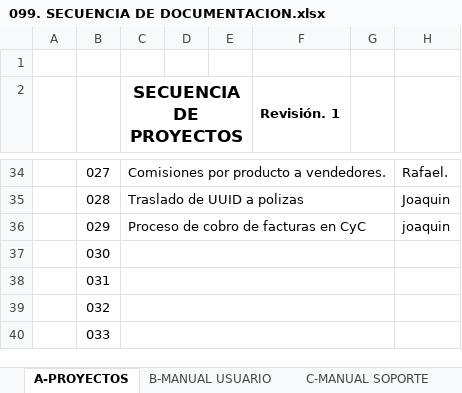
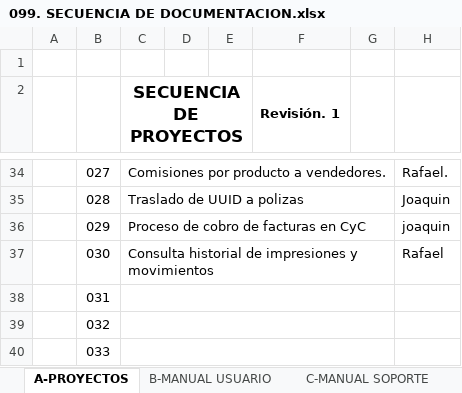
Before and after one commit to soporteccfn/Nomenclatura, an Excel workbook: 099. SECUENCIA DE DOCUMENTACION.xlsx, sheet A-PROYECTOS, drawn as a sheet; only a part is shown, gaps mark what is left out; values as stored, in another font and other column widths than the file's, no borders; charts and pictures not drawn; the diff names each change by its address in the sheet, - before the commit and + after, or states it on an @@ line.

Commit message:
Consulta historial de impresiones y movimientos

```diff
--- a/099. SECUENCIA DE DOCUMENTACION.xlsx (sheet A-PROYECTOS)
+++ b/099. SECUENCIA DE DOCUMENTACION.xlsx (sheet A-PROYECTOS)
-C37 (SECUENCIA DE PROYECTOS): (empty)
+C37 (SECUENCIA DE PROYECTOS): Consulta historial de impresiones y movimientos
-H37: (empty)
+H37: Rafael
```
Also changed, not shown: sheet B-MANUAL USUARIO.
